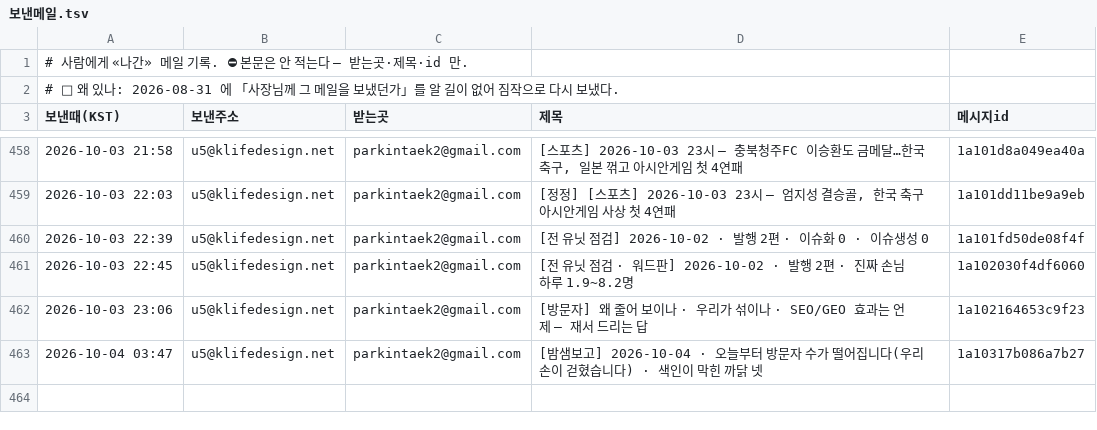
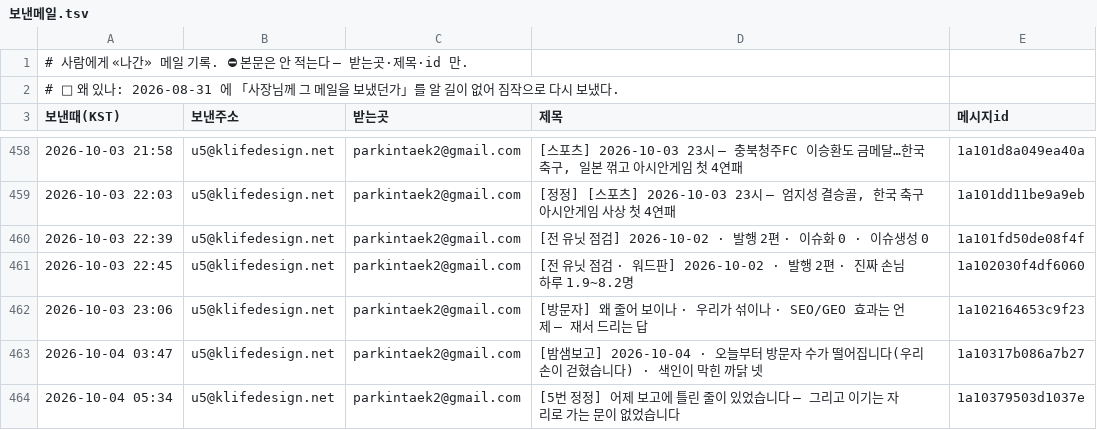
Before and after one commit to parkintaek2-gif/parkintaek2-gif.github.io, a TSV file: docs/보낸메일.tsv, drawn as a sheet; only a part is shown, gaps mark what is left out.

Commit message:
보낸메일 기록 — 2026-10-04 05:34 [5번 정정] 어제 보고에 틀린 줄이 있었습니다 — 그리고 이기는 자리로 가는 문이 없었습

```diff
--- a/docs/보낸메일.tsv
+++ b/docs/보낸메일.tsv
@@ -463 +463,2 @@
 2026-10-04 03:47	u5@klifedesign.net	parkintaek2@gmail.com	[밤샘보고] 2026-10-04 · 오늘부터 방문자 수가 떨어집니다(우리 손이 걷혔습니다) · 색인이 막힌 까닭 넷	1a10317b086a7b27
+2026-10-04 05:34	u5@klifedesign.net	parkintaek2@gmail.com	[5번 정정] 어제 보고에 틀린 줄이 있었습니다 — 그리고 이기는 자리로 가는 문이 없었습니다	1a10379503d1037e
```
